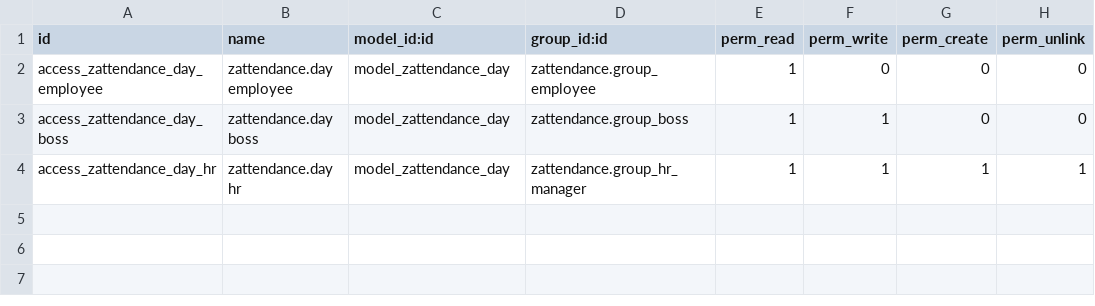
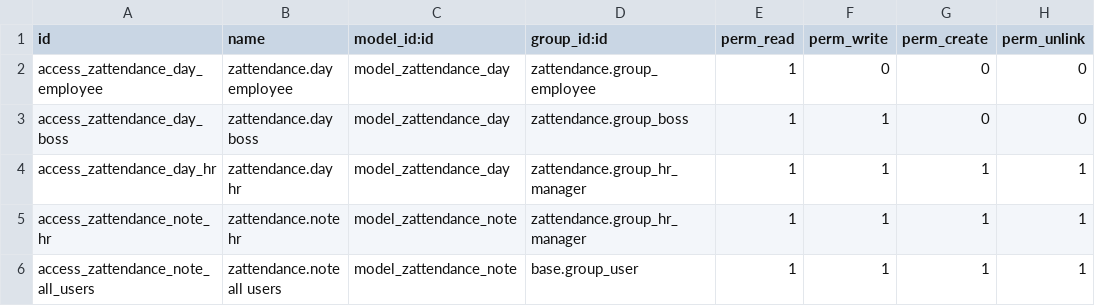
Before and after one commit to daniconine/18_attendace, a CSV file: zattendance/security/ir.model.access.csv, drawn as a sheet.

Commit message:
Añadio Mis Notas en Zattendance, mejora del módulo de permniso con envio de correo-notificacion

```diff
--- a/zattendance/security/ir.model.access.csv
+++ b/zattendance/security/ir.model.access.csv
@@ -4 +4,3 @@ access_zattendance_day_boss,zattendance.day boss,model_zattendance_day,zattendan
 access_zattendance_day_hr,zattendance.day hr,model_zattendance_day,zattendance.group_hr_manager,1,1,1,1
+access_zattendance_note_hr,zattendance.note hr,model_zattendance_note,zattendance.group_hr_manager,1,1,1,1
+access_zattendance_note_all_users,zattendance.note all users,model_zattendance_note,base.group_user,1,1,1,1
```
Also changed, not shown: zleave/security/ir.model.access.csv, 12 other files.
